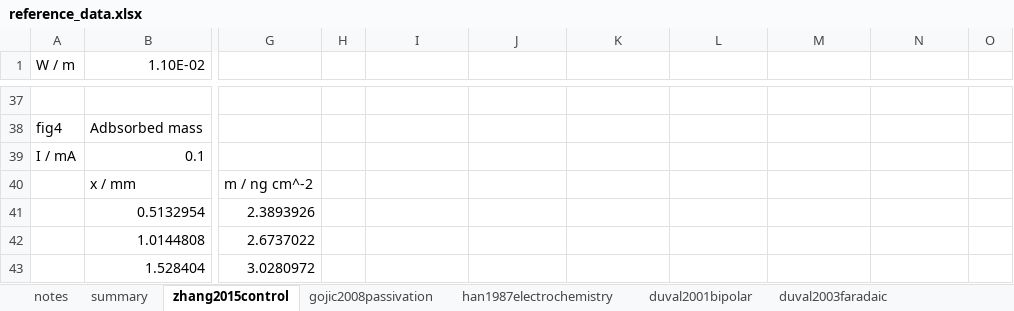
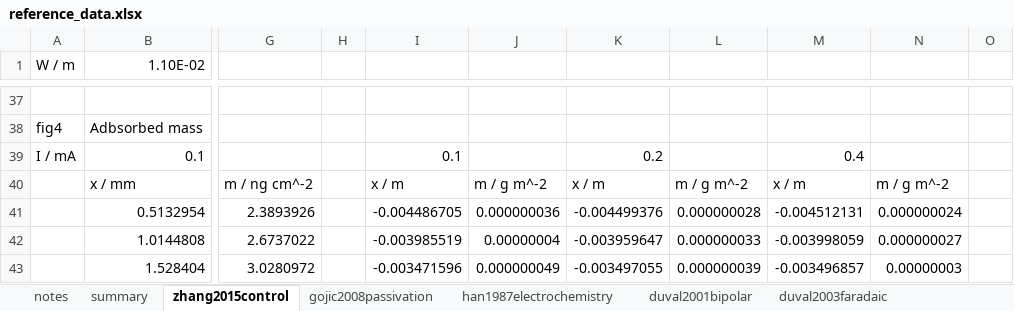
Before and after one commit to jotelha/jlhbpe, an Excel workbook: 2016_07_projects/reference_data.xlsx, sheet zhang2015control, drawn as a sheet; only a part is shown, gaps mark what is left out; values as stored, in another font and other column widths than the file's, no borders; charts and pictures not drawn; the diff covers the shown part only; the diff names each change by its address in the sheet, - before the commit and + after, or states it on an @@ line.

```diff
--- a/2016_07_projects/reference_data.xlsx (sheet zhang2015control)
+++ b/2016_07_projects/reference_data.xlsx (sheet zhang2015control)
-I39: (empty)
+I39: 0.1
-K39: (empty)
+K39: 0.2
-M39: (empty)
+M39: 0.4
-I40: (empty)
+I40: x / m
-J40: (empty)
+J40: m / g m^-2
-K40: (empty)
+K40: x / m
-L40: (empty)
+L40: m / g m^-2
-M40: (empty)
+M40: x / m
-N40: (empty)
+N40: m / g m^-2
-I41: (empty)
+I41: -0.004486705
-J41: (empty)
+J41: 0.000000036
-K41: (empty)
+K41: -0.004499376
-L41: (empty)
+L41: 0.000000028
-M41: (empty)
+M41: -0.004512131
-N41: (empty)
+N41: 0.000000024
-I42: (empty)
+I42: -0.003985519
-J42: (empty)
+J42: 0.00000004
-K42: (empty)
+K42: -0.003959647
-L42: (empty)
+L42: 0.000000033
-M42: (empty)
+M42: -0.003998059
-N42: (empty)
+N42: 0.000000027
-I43: (empty)
+I43: -0.003471596
-J43: (empty)
+J43: 0.000000049
-K43: (empty)
+K43: -0.003497055
-L43: (empty)
+L43: 0.000000039
-M43: (empty)
+M43: -0.003496857
-N43: (empty)
+N43: 0.00000003
```
Also changed, not shown: 94 edited cells elsewhere in this sheet, charts or pictures, 1 other file.
